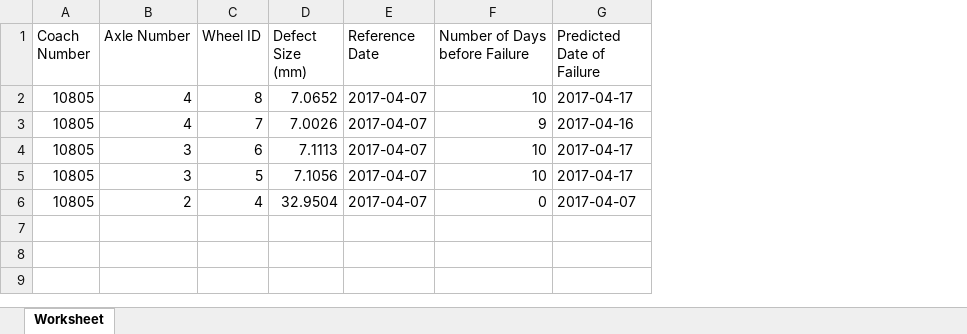
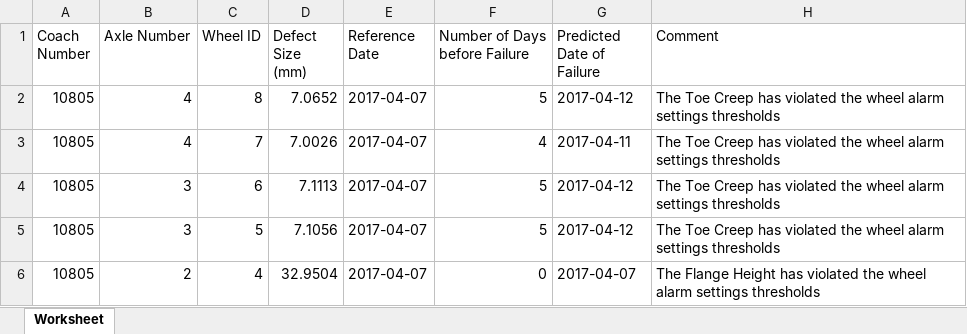
Before and after one commit to Bhekisizwe/Wheel_Software_App, an Excel workbook: Eclipse Settings/WheelSystem/PlanningReport/report_305941_2.xlsx, sheet Worksheet, drawn as a sheet; values as stored, in another font and other column widths than the file's, no borders; the diff names each change by its address in the sheet, - before the commit and + after, or states it on an @@ line.

```diff
--- a/Eclipse Settings/WheelSystem/PlanningReport/report_305941_2.xlsx (sheet Worksheet)
+++ b/Eclipse Settings/WheelSystem/PlanningReport/report_305941_2.xlsx (sheet Worksheet)
+column H (Comment), rows 2-6: The Toe Creep has violated the wheel alarm settings thresholds | The Toe Creep has violated the wheel alarm settings thresholds | The Toe Creep has violated the wheel alarm settings thresholds | The Toe Creep has violated the wheel alarm settings thresholds | The Flange Height has violated the wheel alarm settings thresholds
-F2 (Number of Days before Failure): 10
+F2 (Number of Days before Failure): 5
-G2 (Predicted Date of Failure): 2017-04-17
+G2 (Predicted Date of Failure): 2017-04-12
-F3 (Number of Days before Failure): 9
+F3 (Number of Days before Failure): 4
-G3 (Predicted Date of Failure): 2017-04-16
+G3 (Predicted Date of Failure): 2017-04-11
-F4:F5 (Number of Days before Failure): 10
+F4:F5 (Number of Days before Failure): 5
-G4:G5 (Predicted Date of Failure): 2017-04-17
+G4:G5 (Predicted Date of Failure): 2017-04-12
```
Also changed, not shown: 12 other files.
